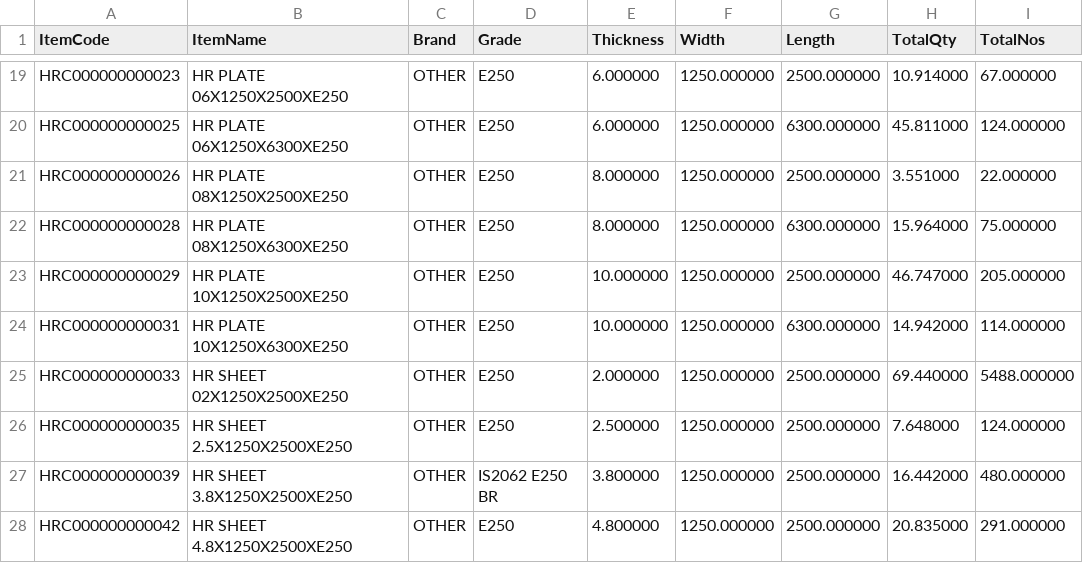
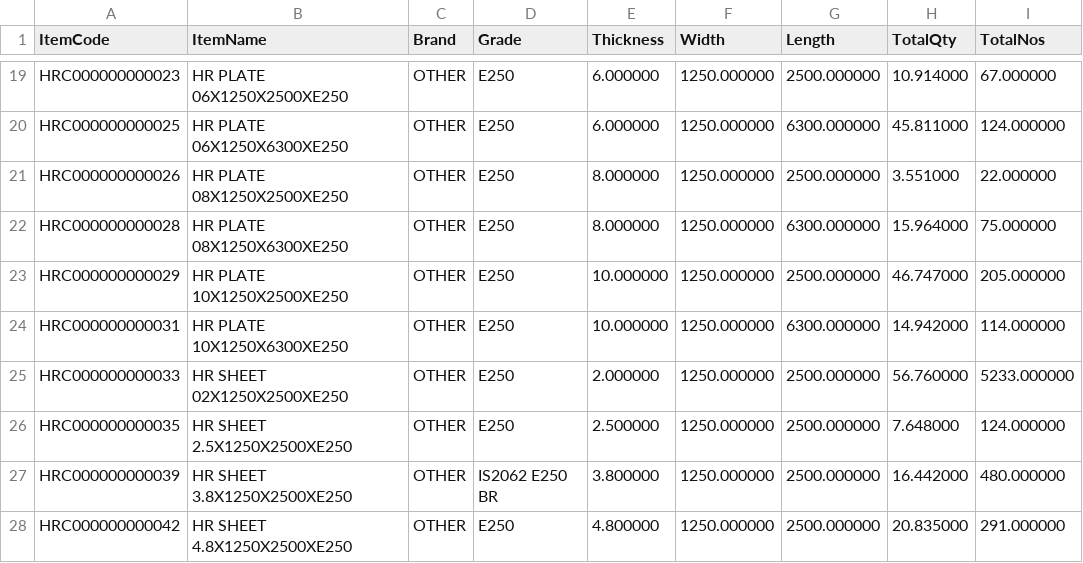
Before and after one commit to BSC23609/bsc-stock-data, a CSV file: plates.csv, drawn as a sheet; only a part is shown, gaps mark what is left out.

```diff
--- a/plates.csv
+++ b/plates.csv
@@ -24,3 +24,3 @@
 "HRC000000000031","HR PLATE 10X1250X6300XE250","OTHER","E250","10.000000","1250.000000","6300.000000","14.942000","114.000000"
-"HRC000000000033","HR SHEET 02X1250X2500XE250","OTHER","E250","2.000000","1250.000000","2500.000000","69.440000","5488.000000"
+"HRC000000000033","HR SHEET 02X1250X2500XE250","OTHER","E250","2.000000","1250.000000","2500.000000","56.760000","5233.000000"
 "HRC000000000035","HR SHEET 2.5X1250X2500XE250","OTHER","E250","2.500000","1250.000000","2500.000000","7.648000","124.000000"
```
Also changed, not shown: mis_purchase.csv, mis_stock.csv, 3 other files.
